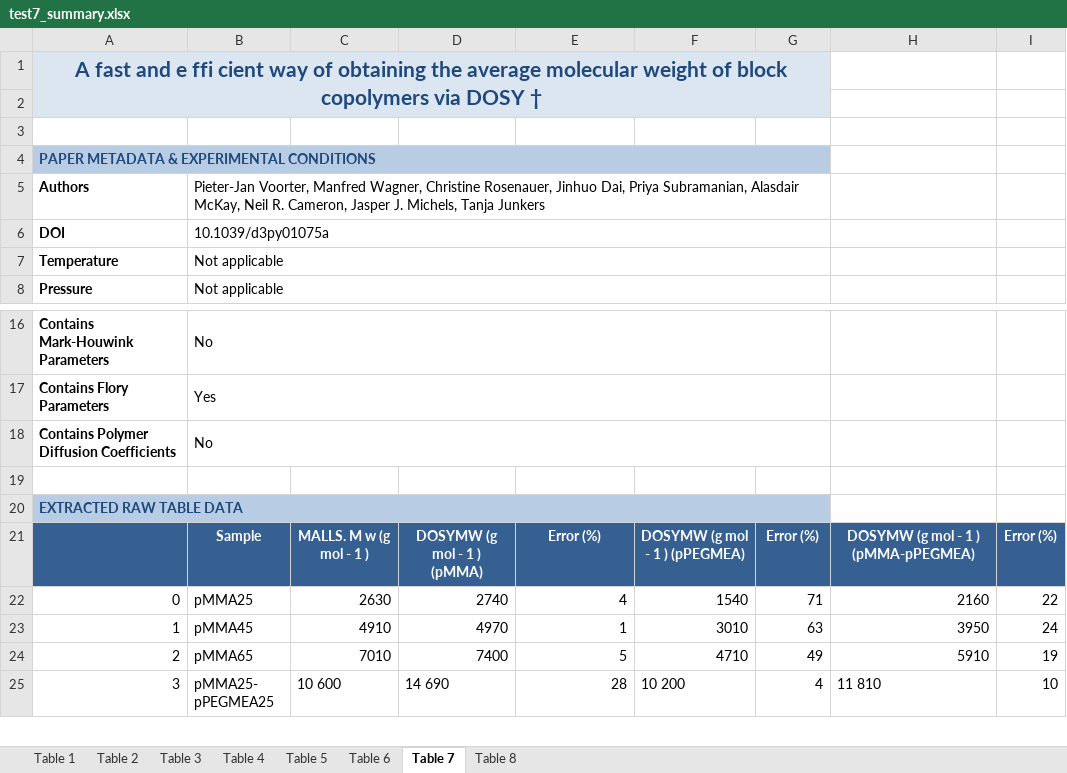
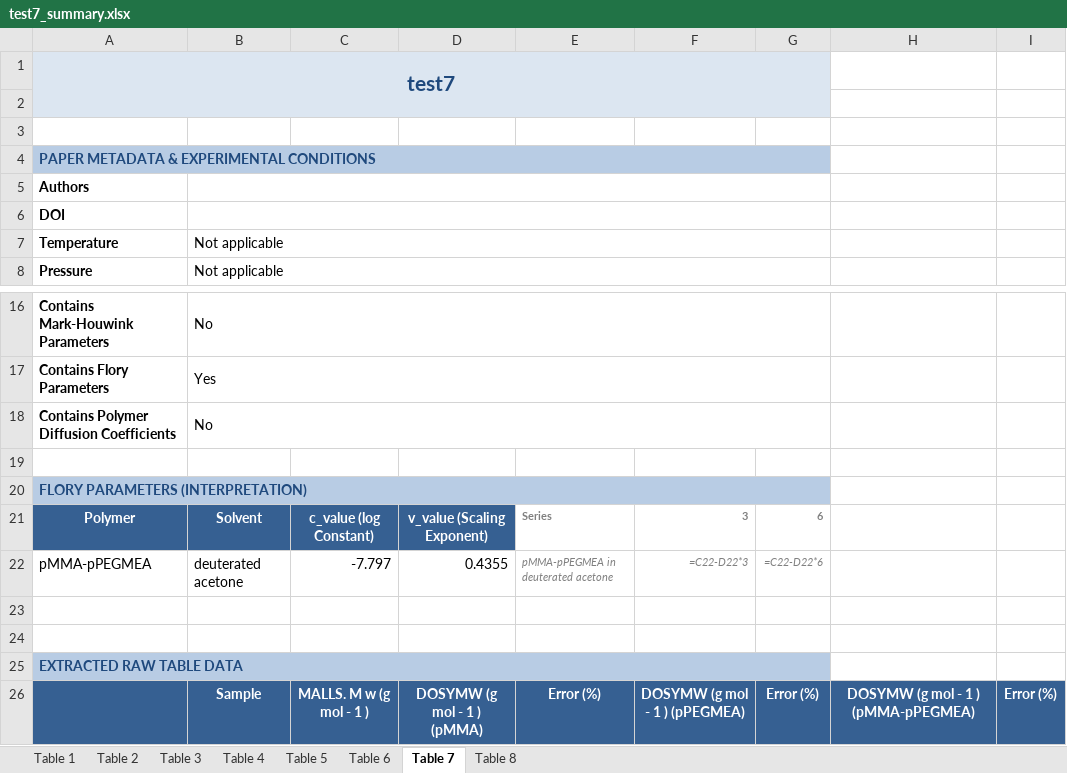
Before and after one commit to ProgramPhantom/ChemistryExtract, an Excel workbook: reports/test7_summary.xlsx, sheet Table 7, drawn as a sheet; only a part is shown, gaps mark what is left out; the shorter side is filled out with more unchanged rows; values as stored, in another font and other column widths than the file's, no borders; formulas without a stored value are shown as written; charts and pictures not drawn; the diff names each change by its address in the sheet, - before the commit and + after, or states it on an @@ line.

```diff
--- a/reports/test7_summary.xlsx (sheet Table 7)
+++ b/reports/test7_summary.xlsx (sheet Table 7)
@@ column A renumbered in row 1 @@
-B5: Pieter-Jan Voorter, Manfred Wagner, Christine Rosenauer, Jinhuo Dai, Priya Subramanian, Alasdair McKay, Neil R. Cameron, Jasper J. Michels, Tanja Junkers
+B5: (empty)
-B6: 10.1039/d3py01075a
+B6: (empty)
+row 19: (empty)
+row 20: FLORY PARAMETERS (INTERPRETATION)
+row 21: Polymer | Solvent | c_value (log Constant) | v_value (Scaling Exponent) | Series | 3 | 6
+row 22: pMMA-pPEGMEA | deuterated acetone | -7.797 | 0.4355 | pMMA-pPEGMEA in deuterated acetone | =C22-D22*3 | =C22-D22*6
+row 23: (empty)
```
Also changed, not shown: sheet Table 6, sheet Table 1, sheet Table 3, sheet Table 5, sheet Table 2, sheet Table 4, 1 more sheet, charts or pictures.
